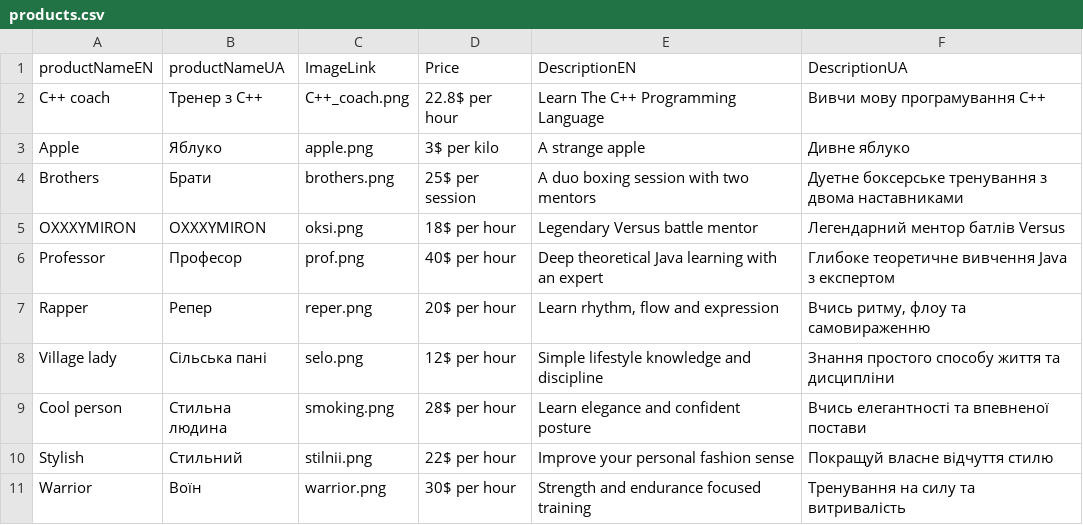
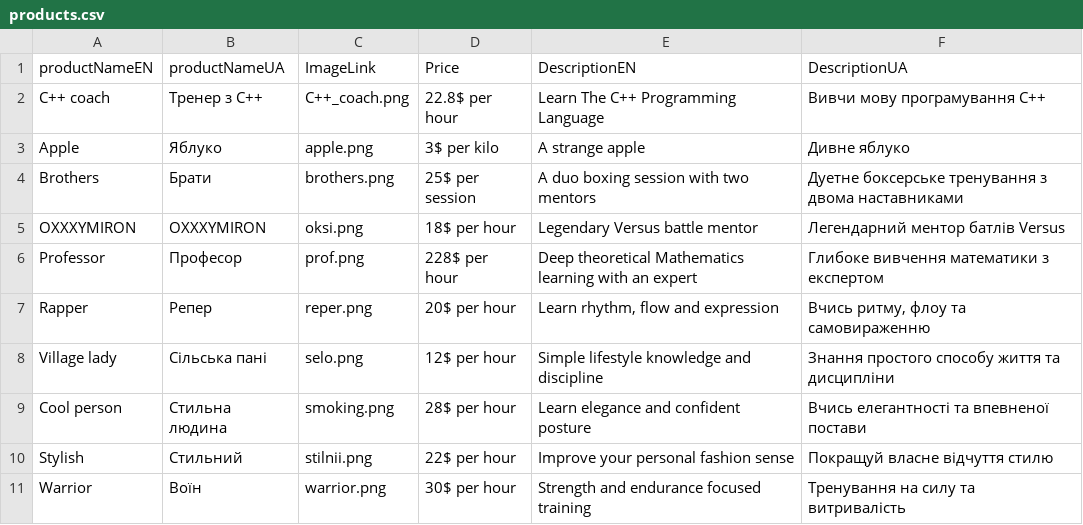
Before and after one commit to nojura1/WSERS-php, a CSV file: products.csv, drawn as a sheet.

```diff
--- a/products.csv
+++ b/products.csv
@@ -5,3 +5,3 @@ Brothers;Брати;brothers.png;25$ per session;A duo boxing session with two m
 OXXXYMIRON;OXXXYMIRON;oksi.png;18$ per hour;Legendary Versus battle mentor;Легендарний ментор батлів Versus
-Professor;Професор;prof.png;40$ per hour;Deep theoretical Java learning with an expert;Глибоке теоретичне вивчення Java з експертом
+Professor;Професор;prof.png;228$ per hour;Deep theoretical Mathematics learning with an expert;Глибоке вивчення математики з експертом
 Rapper;Репер;reper.png;20$ per hour;Learn rhythm, flow and expression;Вчись ритму, флоу та самовираженню
```
Also changed, not shown: translation.csv, 11 other files.
